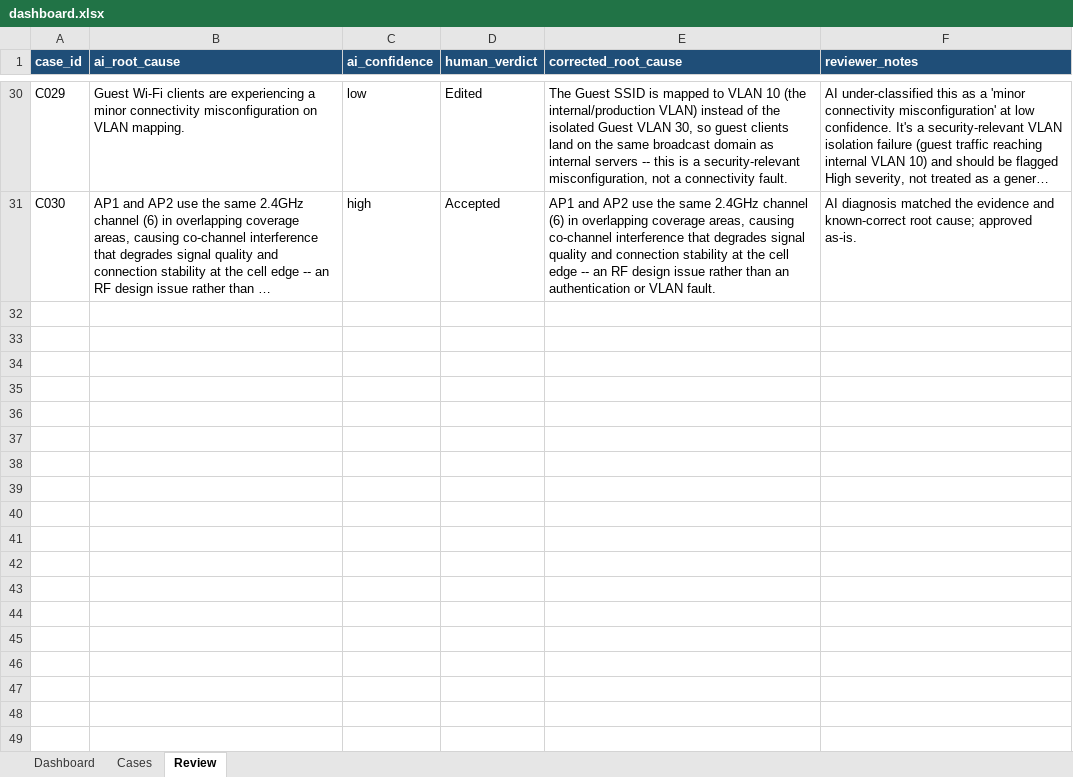
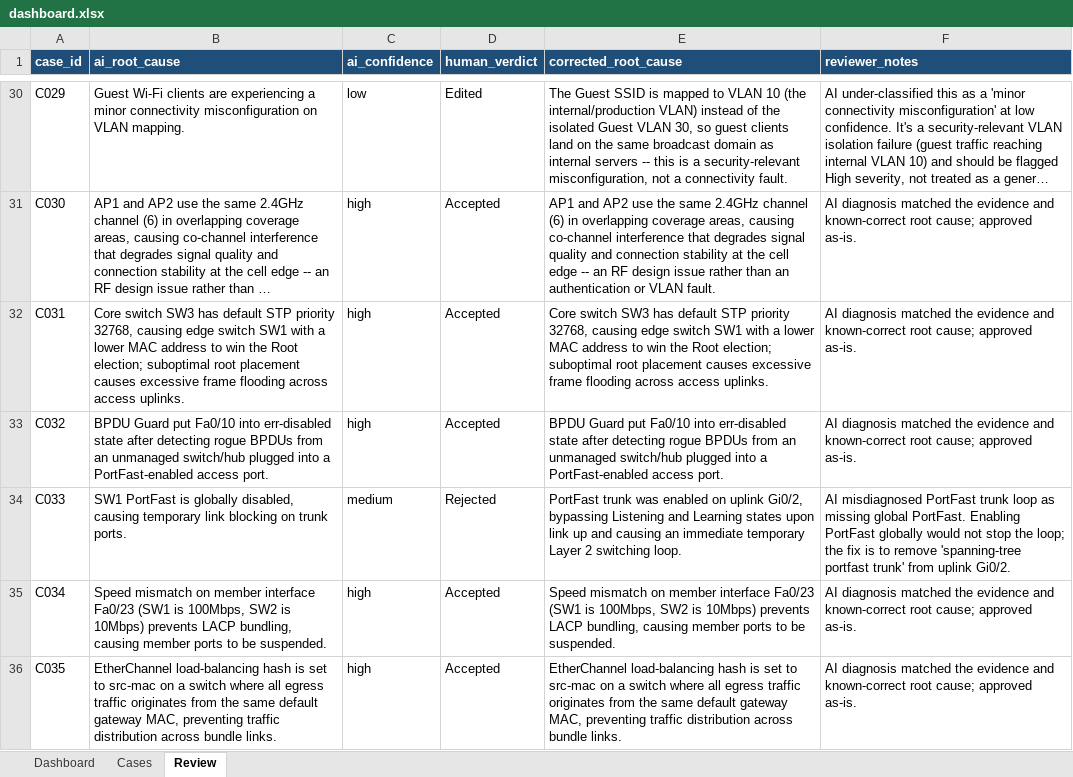
Before and after one commit to mamunur77/NetSage-AI, an Excel workbook: outputs/dashboard.xlsx, sheet Review, drawn as a sheet; only a part is shown, gaps mark what is left out; long unchanged cells end in …; values as stored, in another font and other column widths than the file's, no borders; the diff covers the shown part only; the diff names each change by its address in the sheet, - before the commit and + after, or states it on an @@ line.

Commit message:
Upgrade NetSage AI to 50 cases + add Topology Explorer, Step-by-Step Pipeline View, and In-App Human Review Submission

```diff
--- a/outputs/dashboard.xlsx (sheet Review)
+++ b/outputs/dashboard.xlsx (sheet Review)
+row 32: C031 | Core switch SW3 has default STP priority 32768, causing edge switch SW1 with a lower MAC address to win the Root election; suboptimal root placement causes excessive frame flooding across access uplinks. | high | Accepted | Core switch SW3 has default STP priority 32768, causing edge switch SW1 with a lower MAC address to win the Root election; suboptimal root placement causes excessive frame flooding across access uplinks. | AI diagnosis matched the evidence and known-correct root cause; approved as-is.
+row 33: C032 | BPDU Guard put Fa0/10 into err-disabled state after detecting rogue BPDUs from an unmanaged switch/hub plugged into a PortFast-enabled access port. | high | Accepted | BPDU Guard put Fa0/10 into err-disabled state after detecting rogue BPDUs from an unmanaged switch/hub plugged into a PortFast-enabled access port. | AI diagnosis matched the evidence and known-correct root cause; approved as-is.
+row 34: C033 | SW1 PortFast is globally disabled, causing temporary link blocking on trunk ports. | medium | Rejected | PortFast trunk was enabled on uplink Gi0/2, bypassing Listening and Learning states upon link up and causing an immediate temporary Layer 2 switching loop. | AI misdiagnosed PortFast trunk loop as missing global PortFast. Enabling PortFast globally would not stop the loop; the fix is to remove 'spanning-tree portfast trunk' from uplink Gi0/2.
+row 35: C034 | Speed mismatch on member interface Fa0/23 (SW1 is 100Mbps, SW2 is 10Mbps) prevents LACP bundling, causing member ports to be suspended. | high | Accepted | Speed mismatch on member interface Fa0/23 (SW1 is 100Mbps, SW2 is 10Mbps) prevents LACP bundling, causing member ports to be suspended. | AI diagnosis matched the evidence and known-correct root cause; approved as-is.
+row 36: C035 | EtherChannel load-balancing hash is set to src-mac on a switch where all egress traffic originates from the same default gateway MAC, preventing traffic distribution across bundle links. | high | Accepted | EtherChannel load-balancing hash is set to src-mac on a switch where all egress traffic originates from the same default gateway MAC, preventing traffic distribution across bundle links. | AI diagnosis matched the evidence and known-correct root cause; approved as-is.
```
Also changed, not shown: 15 added rows elsewhere in this sheet, sheet Cases, sheet Dashboard, charts or pictures, 12 other files.
